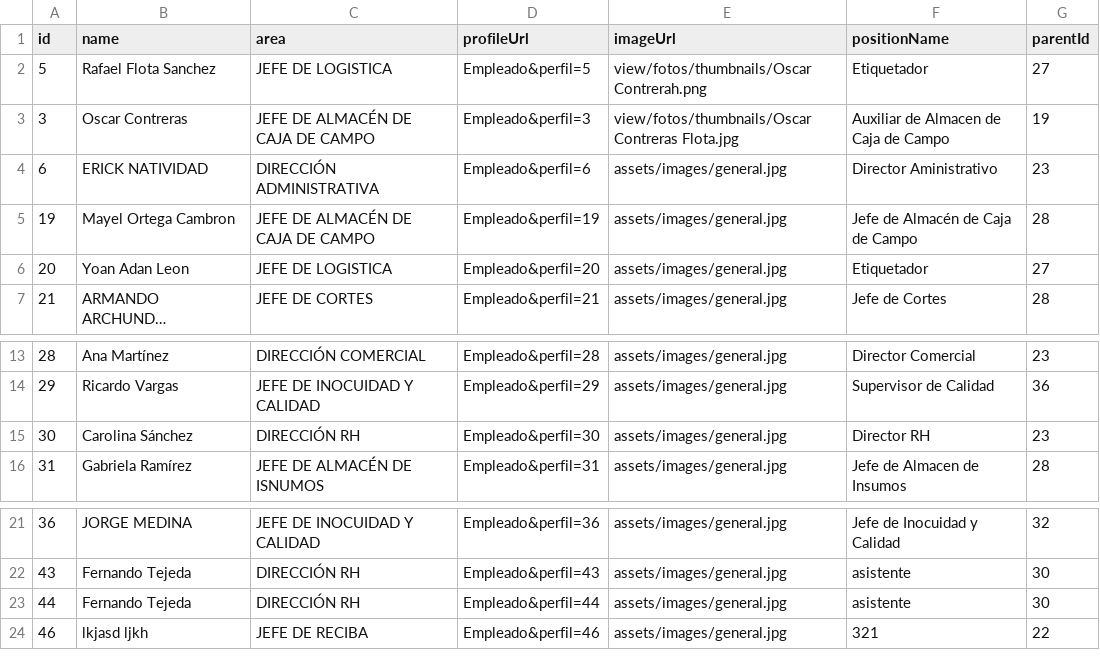
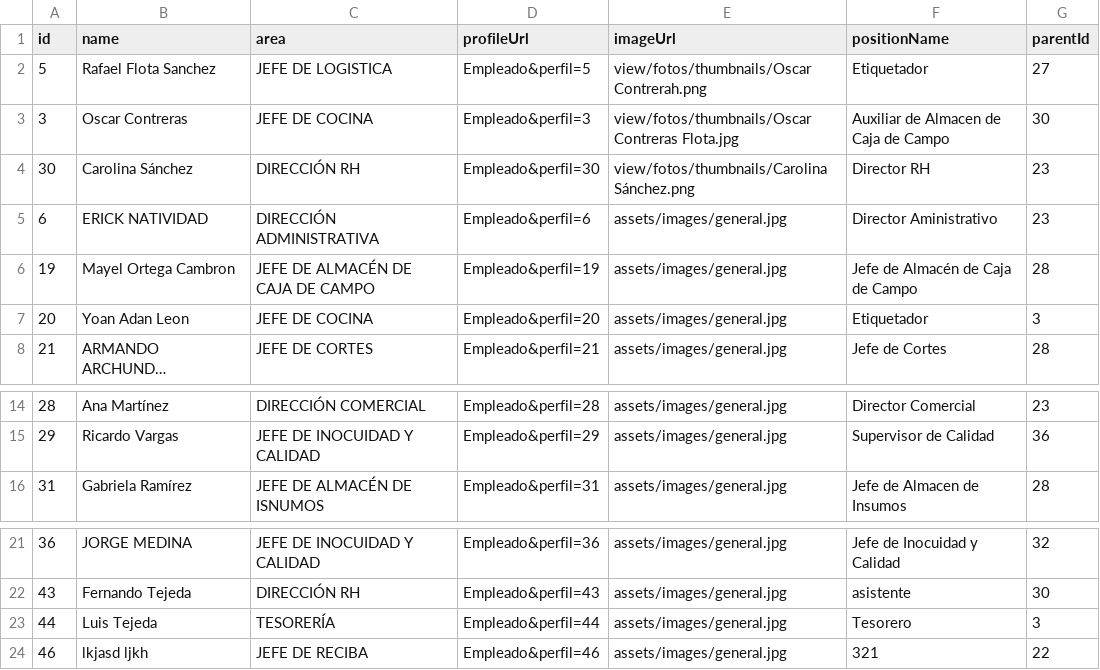
Before and after one commit to raidolContreras/IN-RH, a CSV file: assets/organigrama/AVOCADOS PHAWA/org.csv, drawn as a sheet; only a part is shown, gaps mark what is left out; long unchanged cells end in …; removed rows and columns are numbered as before the commit, all else as after; the diff names each change by its address in the sheet, - before the commit and + after, or states it on an @@ line.

```diff
--- a/assets/organigrama/AVOCADOS PHAWA/org.csv
+++ b/assets/organigrama/AVOCADOS PHAWA/org.csv
-C3 (area): JEFE DE ALMACÉN DE CAJA DE CAMPO
+C3 (area): JEFE DE COCINA
-G3 (parentId): 19
+G3 (parentId): 30
+row 4: 30 | Carolina Sánchez | DIRECCIÓN RH | Empleado&perfil=30 | view/fotos/thumbnails/Carolina Sánchez.png | Director RH | 23
-C7 (area): JEFE DE LOGISTICA
+C7 (area): JEFE DE COCINA
-G7 (parentId): 27
+G7 (parentId): 3
-row 15: 30 | Carolina Sánchez | DIRECCIÓN RH | Empleado&perfil=30 | assets/images/general.jpg | Director RH | 23
-B23 (name): Fernando Tejeda
+B23 (name): Luis Tejeda
-C23 (area): DIRECCIÓN RH
+C23 (area): TESORERÍA
-F23 (positionName): asistente
+F23 (positionName): Tesorero
-G23 (parentId): 30
+G23 (parentId): 3
```
Also changed, not shown: 10 other files.
